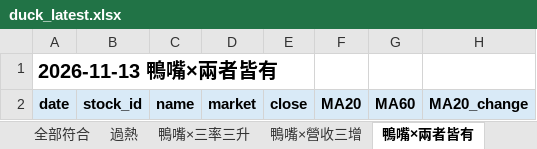
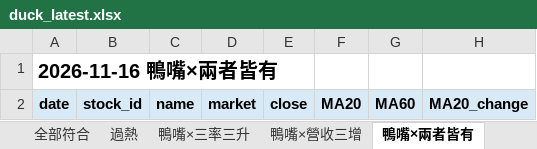
Before and after one commit to Richard82611/tw-stock-dashboard-test, an Excel workbook: duck_latest.xlsx, sheet 鴨嘴×兩者皆有, drawn as a sheet; only a part is shown; values as stored, in another font and other column widths than the file's, no borders; conditional formats not drawn; the diff names each change by its address in the sheet, - before the commit and + after, or states it on an @@ line.

```diff
--- a/duck_latest.xlsx (sheet 鴨嘴×兩者皆有)
+++ b/duck_latest.xlsx (sheet 鴨嘴×兩者皆有)
-A1: 2026-11-13 鴨嘴×兩者皆有
+A1: 2026-11-16 鴨嘴×兩者皆有
```
Also changed, not shown: sheet 全市場整合篩選, sheet 全市場估值, sheet 估值買進候選, sheet 全部符合, sheet 過熱, sheet 即將可能符合, 7 more sheets, 7 other files.
